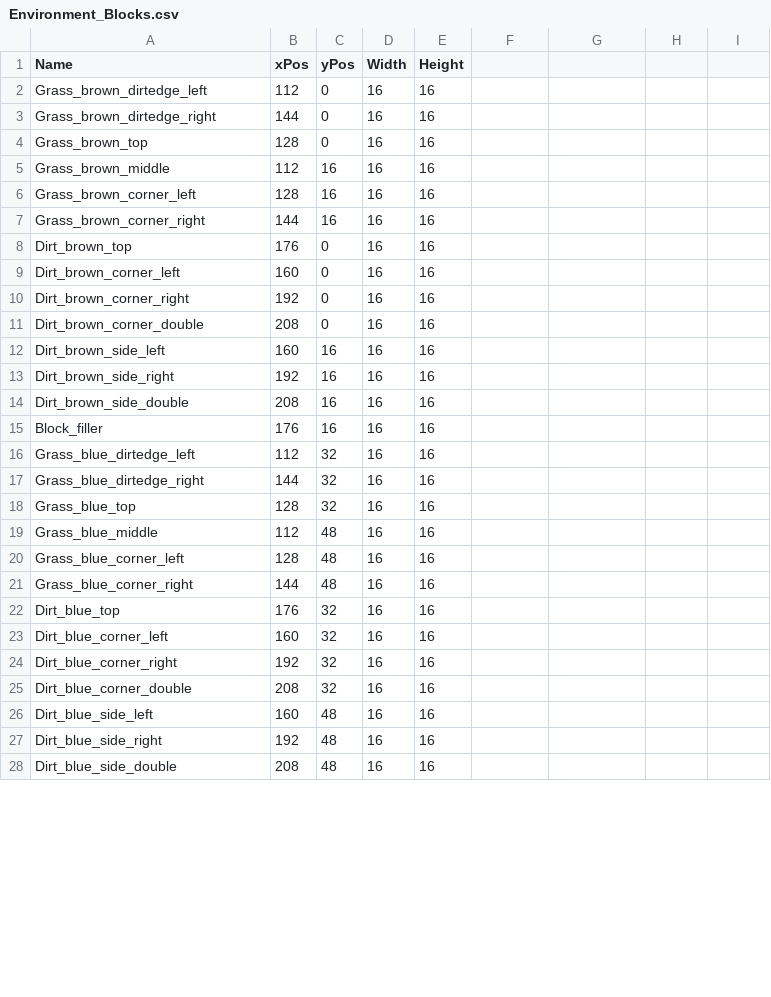
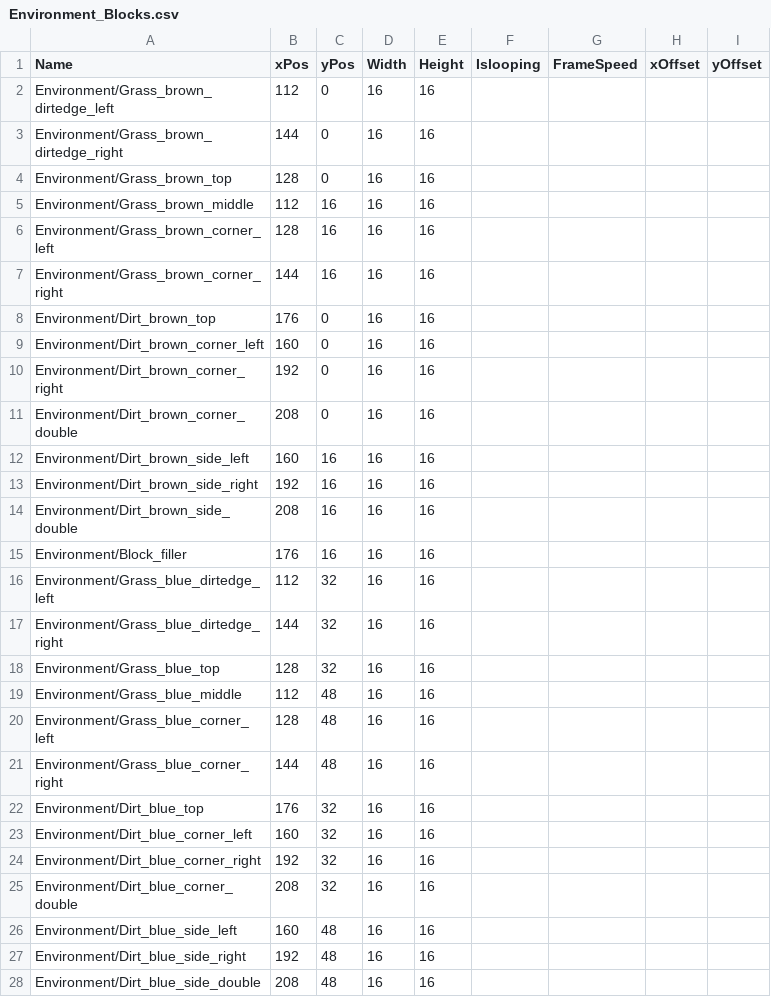
Before and after one commit to zenohattas/GameProject2EA, a CSV file: GameProjectCode/GameProjectCode/Content/Environment_Blocks.csv, drawn as a sheet; only a part is shown; the diff covers the shown part only.

```diff
--- a/GameProjectCode/GameProjectCode/Content/Environment_Blocks.csv
+++ b/GameProjectCode/GameProjectCode/Content/Environment_Blocks.csv
@@ -1,28 +1,28 @@
-Name;xPos;yPos;Width;Height
-Grass_brown_dirtedge_left;112;0;16;16
-Grass_brown_dirtedge_right;144;0;16;16
-Grass_brown_top;128;0;16;16
-Grass_brown_middle;112;16;16;16
-Grass_brown_corner_left;128;16;16;16
-Grass_brown_corner_right;144;16;16;16
-Dirt_brown_top;176;0;16;16
-Dirt_brown_corner_left;160;0;16;16
-Dirt_brown_corner_right;192;0;16;16
-Dirt_brown_corner_double;208;0;16;16
-Dirt_brown_side_left;160;16;16;16
-Dirt_brown_side_right;192;16;16;16
-Dirt_brown_side_double;208;16;16;16
-Block_filler;176;16;16;16
-Grass_blue_dirtedge_left;112;32;16;16
-Grass_blue_dirtedge_right;144;32;16;16
-Grass_blue_top;128;32;16;16
-Grass_blue_middle;112;48;16;16
-Grass_blue_corner_left;128;48;16;16
-Grass_blue_corner_right;144;48;16;16
-Dirt_blue_top;176;32;16;16
-Dirt_blue_corner_left;160;32;16;16
-Dirt_blue_corner_right;192;32;16;16
-Dirt_blue_corner_double;208;32;16;16
-Dirt_blue_side_left;160;48;16;16
-Dirt_blue_side_right;192;48;16;16
-Dirt_blue_side_double;208;48;16;16
+Name;xPos;yPos;Width;Height;Islooping;FrameSpeed;xOffset;yOffset
+Environment/Grass_brown_dirtedge_left;112;0;16;16;;;;
+Environment/Grass_brown_dirtedge_right;144;0;16;16;;;;
+Environment/Grass_brown_top;128;0;16;16;;;;
+Environment/Grass_brown_middle;112;16;16;16;;;;
+Environment/Grass_brown_corner_left;128;16;16;16;;;;
+Environment/Grass_brown_corner_right;144;16;16;16;;;;
+Environment/Dirt_brown_top;176;0;16;16;;;;
+Environment/Dirt_brown_corner_left;160;0;16;16;;;;
+Environment/Dirt_brown_corner_right;192;0;16;16;;;;
+Environment/Dirt_brown_corner_double;208;0;16;16;;;;
+Environment/Dirt_brown_side_left;160;16;16;16;;;;
+Environment/Dirt_brown_side_right;192;16;16;16;;;;
+Environment/Dirt_brown_side_double;208;16;16;16;;;;
+Environment/Block_filler;176;16;16;16;;;;
+Environment/Grass_blue_dirtedge_left;112;32;16;16;;;;
+Environment/Grass_blue_dirtedge_right;144;32;16;16;;;;
+Environment/Grass_blue_top;128;32;16;16;;;;
+Environment/Grass_blue_middle;112;48;16;16;;;;
+Environment/Grass_blue_corner_left;128;48;16;16;;;;
+Environment/Grass_blue_corner_right;144;48;16;16;;;;
+Environment/Dirt_blue_top;176;32;16;16;;;;
+Environment/Dirt_blue_corner_left;160;32;16;16;;;;
+Environment/Dirt_blue_corner_right;192;32;16;16;;;;
+Environment/Dirt_blue_corner_double;208;32;16;16;;;;
+Environment/Dirt_blue_side_left;160;48;16;16;;;;
+Environment/Dirt_blue_side_right;192;48;16;16;;;;
+Environment/Dirt_blue_side_double;208;48;16;16;;;;
```
Also changed, not shown: 44 edited cells elsewhere in this file, GameProjectCode/GameProjectCode/Content/Spritesheet_Adventurer_Left.csv, GameProjectCode/GameProjectCode/Content/Spritesheet_Adventurer_Right.csv.
